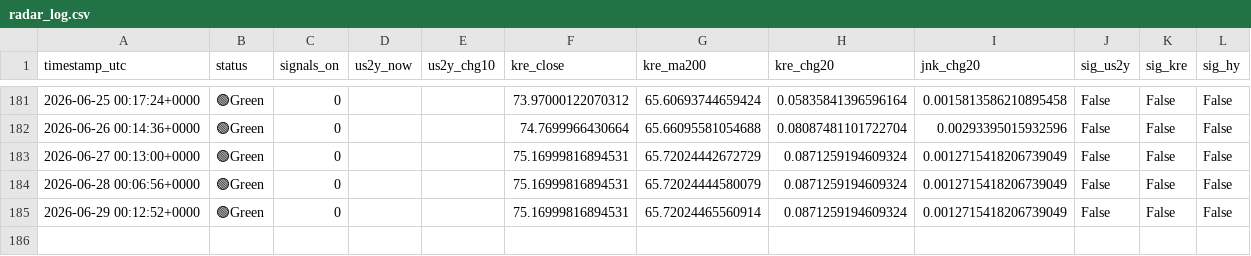
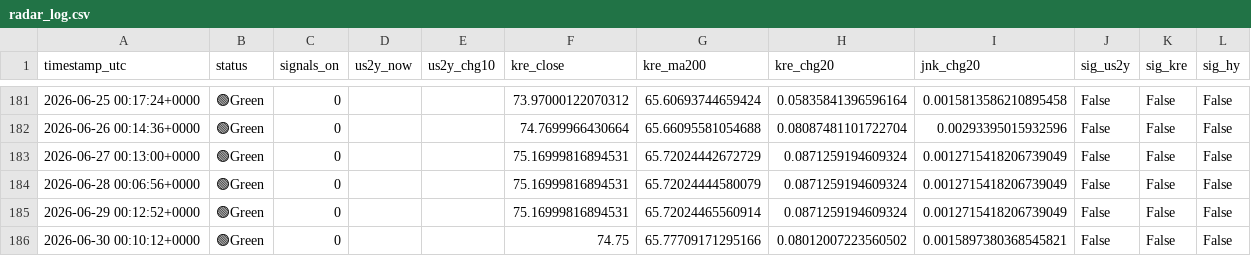
Before and after one commit to tokunaga001/financial-radar, a CSV file: results/radar_log.csv, drawn as a sheet; only a part is shown, gaps mark what is left out.

```diff
--- a/results/radar_log.csv
+++ b/results/radar_log.csv
@@ -185 +185,2 @@ timestamp_utc,status,signals_on,us2y_now,us2y_chg10,kre_close,kre_ma200,kre_chg2
 2026-06-29 00:12:52+0000,🟢Green,0,,,75.16999816894531,65.72024465560914,0.0871259194609324,0.0012715418206739049,False,False,False
+2026-06-30 00:10:12+0000,🟢Green,0,,,74.75,65.77709171295166,0.08012007223560502,0.0015897380368545821,False,False,False
```
